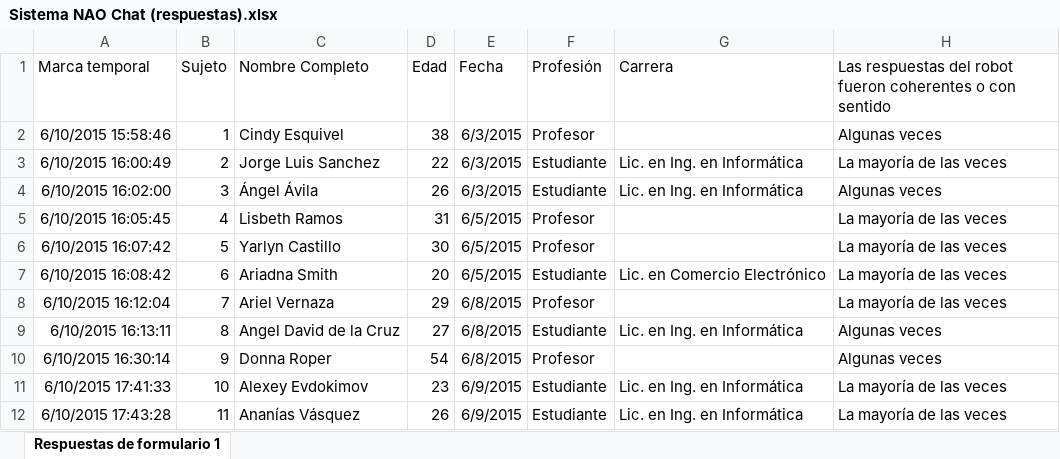
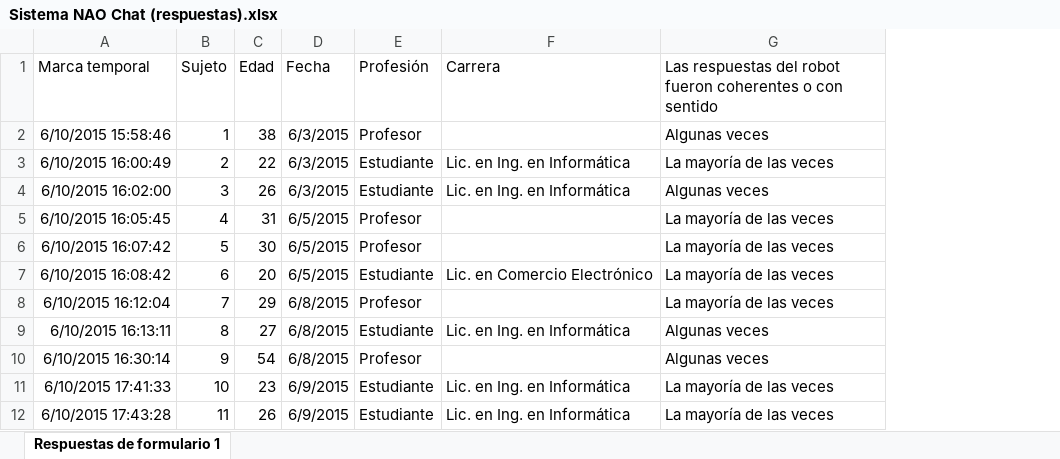
Before and after one commit to iekumdario/naochat, an Excel workbook: data-analysis/data/poll/Sistema NAO Chat (respuestas).xlsx, sheet Respuestas de formulario 1, drawn as a sheet; only a part is shown; values as stored, in another font and other column widths than the file's, no borders; charts and pictures not drawn; the diff names each change by its address in the sheet, - before the commit and + after, or states it on an @@ line.

```diff
--- a/data-analysis/data/poll/Sistema NAO Chat (respuestas).xlsx (sheet Respuestas de formulario 1)
+++ b/data-analysis/data/poll/Sistema NAO Chat (respuestas).xlsx (sheet Respuestas de formulario 1)
-column C (Nombre Completo), rows 2-12: Cindy Esquivel | Jorge Luis Sanchez | Ángel Ávila | Lisbeth Ramos | Yarlyn Castillo | Ariadna Smith | Ariel Vernaza | Angel David de la Cruz | Donna Roper | Alexey Evdokimov | Ananías Vásquez
```
Also changed, not shown: formulas that keep their value, charts or pictures, 1 other file.
